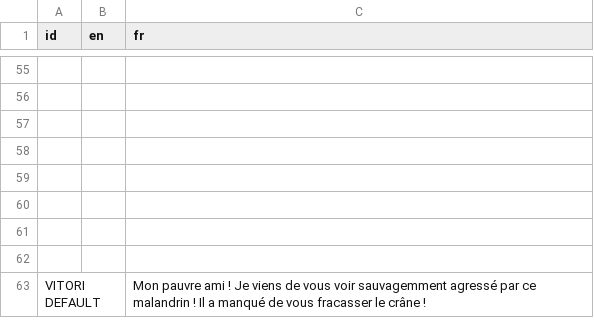
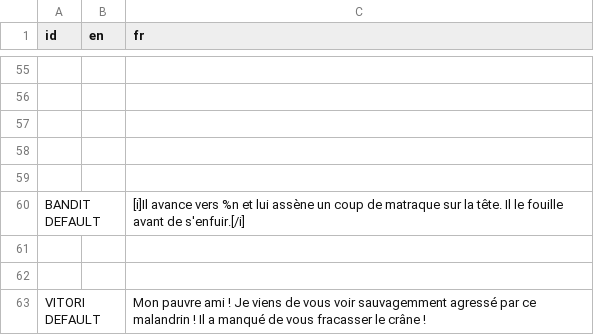
Before and after one commit to DualWielding/1GAM-November, a CSV file: Game/GeneralData/Internationalization.csv, drawn as a sheet; only a part is shown, gaps mark what is left out; the diff names each change by its address in the sheet, - before the commit and + after, or states it on an @@ line.

```diff
--- a/Game/GeneralData/Internationalization.csv
+++ b/Game/GeneralData/Internationalization.csv
-row 60: (empty)
+row 60: BANDIT DEFAULT |  | [i]Il avance vers %n et lui assène un coup de matraque sur la tête. Il le fouille avant de s'enfuir.[/i]
```
Also changed, not shown: 20 other files.
